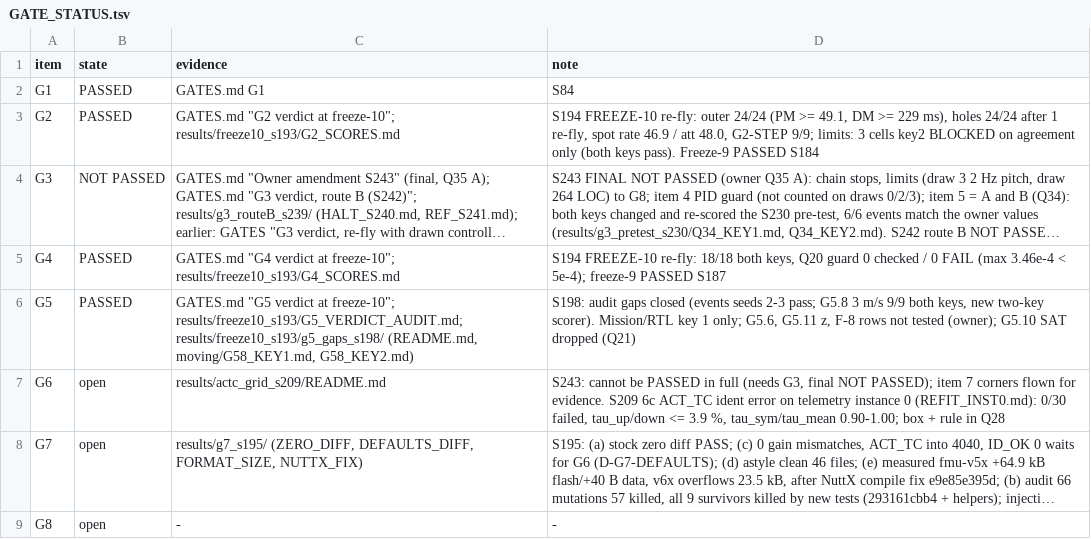
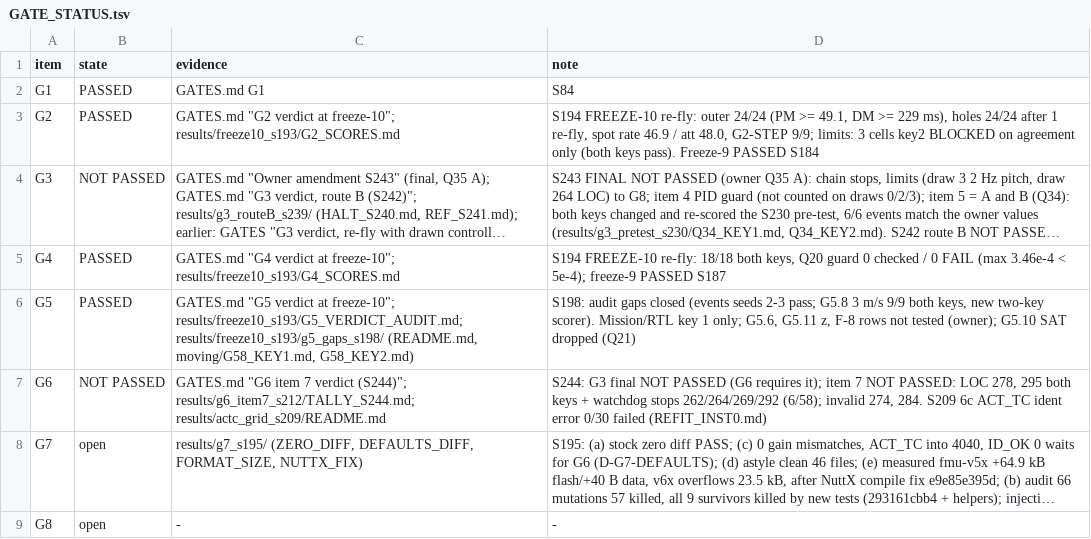
Before and after one commit to AntoineHgo/PX4-Indi, a TSV file: indi_flight/GATE_STATUS.tsv, drawn as a sheet; long unchanged cells end in …; the diff names each change by its address in the sheet, - before the commit and + after, or states it on an @@ line.

```diff
--- a/indi_flight/GATE_STATUS.tsv
+++ b/indi_flight/GATE_STATUS.tsv
-B7 (state): open
+B7 (state): NOT PASSED
-C7 (evidence): results/actc_grid_s209/README.md
+C7 (evidence): GATES.md "G6 item 7 verdict (S244)"; results/g6_item7_s212/TALLY_S244.md; results/actc_grid_s209/README.md
-D7 (note): S243: cannot be PASSED in full (needs G3, final NOT PASSED); item 7 corners flown for evidence. S209 6c ACT_TC ident error on telemetry instance 0 (REFIT_INST0.md): 0/30 failed, tau_up/down <= 3.9 %, tau_sym/tau_mean 0.90-1.00; box + rule in Q28
+D7 (note): S244: G3 final NOT PASSED (G6 requires it); item 7 NOT PASSED: LOC 278, 295 both keys + watchdog stops 262/264/269/292 (6/58); invalid 274, 284. S209 6c ACT_TC ident error 0/30 failed (REFIT_INST0.md)
```
Also changed, not shown: 4 other files.
